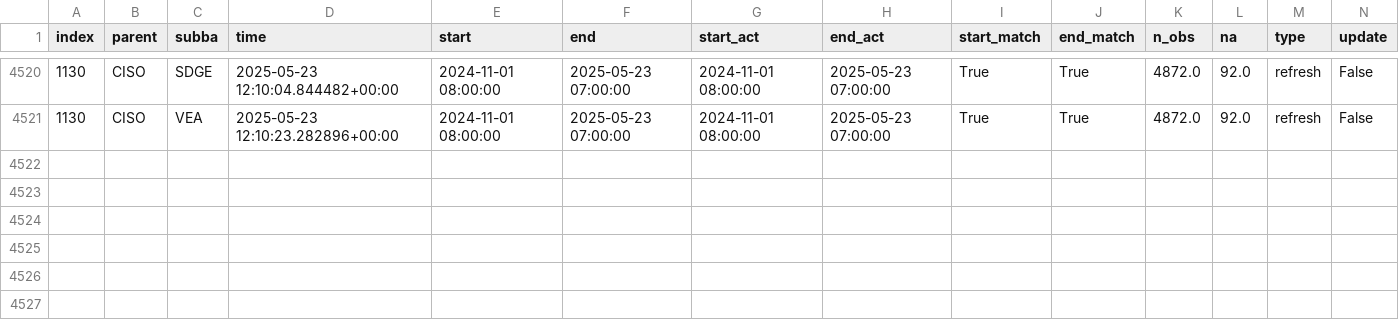
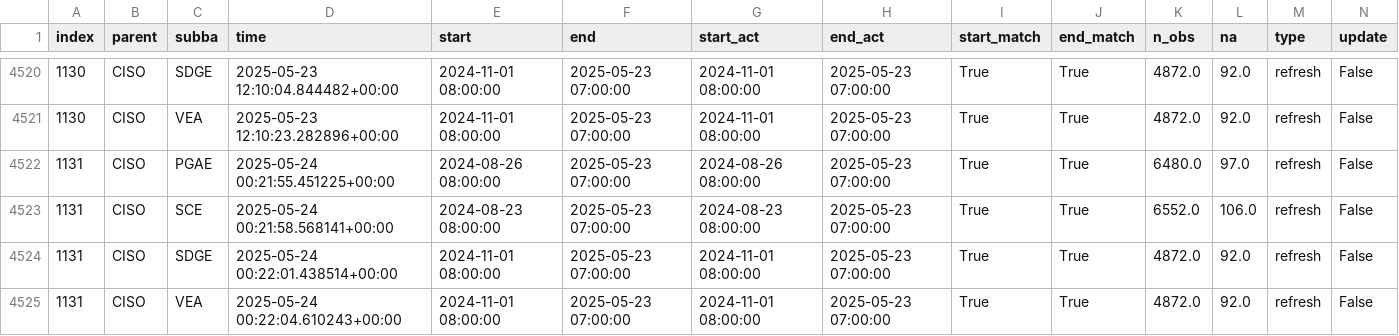
Before and after one commit to basillatif/data-pipeline-automation-with-github-actions, a CSV file: metadata/ciso_log_py.csv, drawn as a sheet; only a part is shown, gaps mark what is left out; rows hold the shown columns only; the diff names each change by its address in the sheet, - before the commit and + after, or states it on an @@ line.

Commit message:
Auto update of the data

```diff
--- a/metadata/ciso_log_py.csv
+++ b/metadata/ciso_log_py.csv
+row 4522: 1131 | CISO | PGAE | 2025-05-24 00:21:55.451225+00:00 | 2024-08-26 08:00:00 | 2025-05-23 07:00:00 | 2024-08-26 08:00:00 | 2025-05-23 07:00:00 | True | True | 6480.0 | 97.0 | refresh | False
+row 4523: 1131 | CISO | SCE | 2025-05-24 00:21:58.568141+00:00 | 2024-08-23 08:00:00 | 2025-05-23 07:00:00 | 2024-08-23 08:00:00 | 2025-05-23 07:00:00 | True | True | 6552.0 | 106.0 | refresh | False
+row 4524: 1131 | CISO | SDGE | 2025-05-24 00:22:01.438514+00:00 | 2024-11-01 08:00:00 | 2025-05-23 07:00:00 | 2024-11-01 08:00:00 | 2025-05-23 07:00:00 | True | True | 4872.0 | 92.0 | refresh | False
+row 4525: 1131 | CISO | VEA | 2025-05-24 00:22:04.610243+00:00 | 2024-11-01 08:00:00 | 2025-05-23 07:00:00 | 2024-11-01 08:00:00 | 2025-05-23 07:00:00 | True | True | 4872.0 | 92.0 | refresh | False
```
Also changed, not shown: 2 other files.
